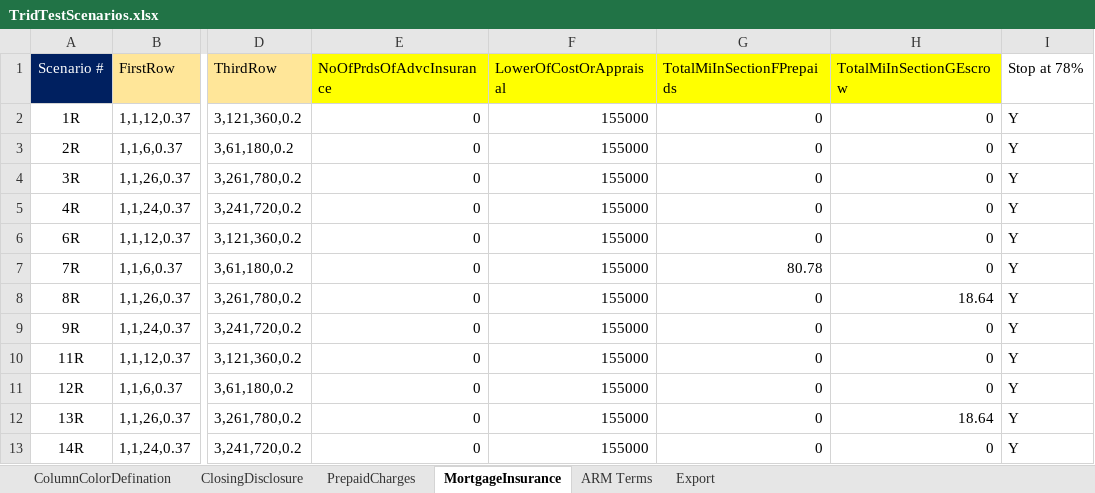
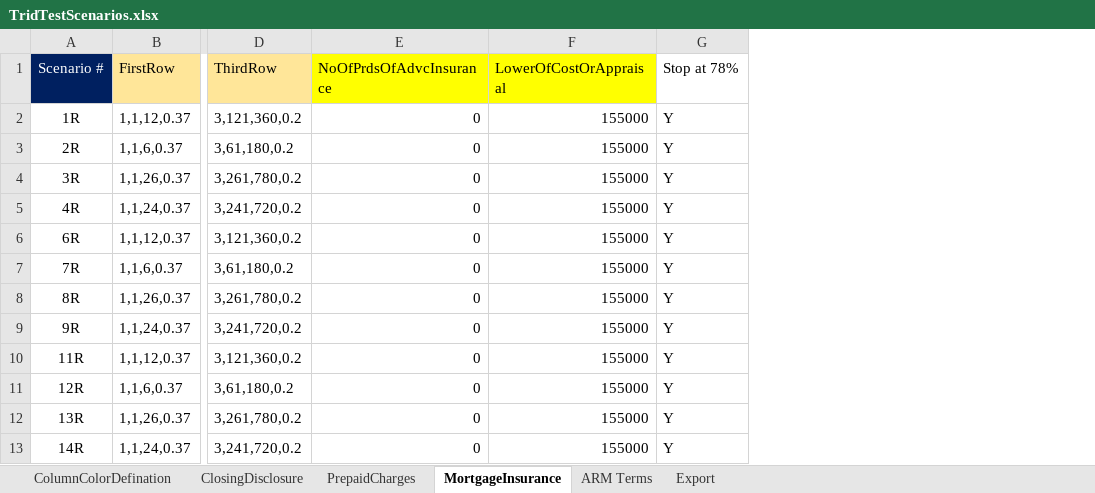
Before and after one commit to sagarsandeep/TRID, an Excel workbook: SpecFramework/FeatureFiles/DataResources/TridTestScenarios.xlsx, sheet MortgageInsurance, drawn as a sheet; only a part is shown, gaps mark what is left out; values as stored, in another font and other column widths than the file's, no borders; the diff names each change by its address in the sheet, - before the commit and + after, or states it on an @@ line.

Commit message:
Added new loan input fields, Updated Customize Reports, Added new columns for new Loan Input fields.

```diff
--- a/SpecFramework/FeatureFiles/DataResources/TridTestScenarios.xlsx (sheet MortgageInsurance)
+++ b/SpecFramework/FeatureFiles/DataResources/TridTestScenarios.xlsx (sheet MortgageInsurance)
-column G (TotalMiInSectionFPrepaids), rows 2-13: 0 | 0 | 0 | 0 | 0 | 80.78 | 0 | 0 | 0 | 0 | 0 | 0
-column H (TotalMiInSectionGEscrow), rows 2-13: 0 | 0 | 0 | 0 | 0 | 0 | 18.64 | 0 | 0 | 0 | 18.64 | 0
```
Also changed, not shown: sheet ClosingDisclosure, sheet PrepaidCharges, 5 other files.
